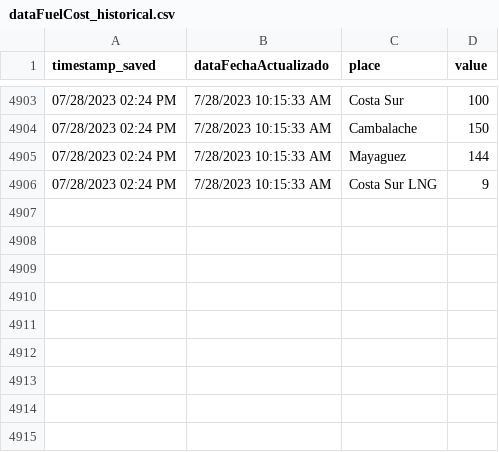
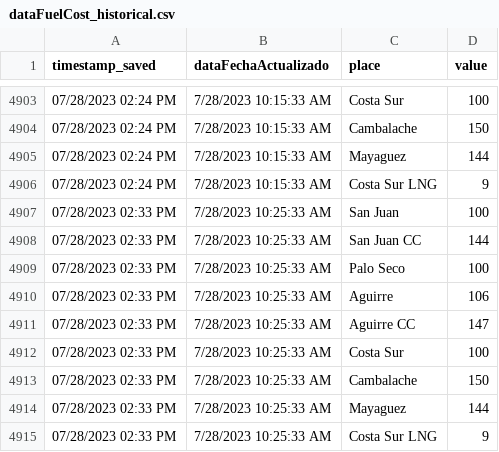
Before and after one commit to jzavala-gonzalez/scraping-luma, a CSV file: genera/historical/dataFuelCost_historical.csv, drawn as a sheet; only a part is shown, gaps mark what is left out.

```diff
--- a/genera/historical/dataFuelCost_historical.csv
+++ b/genera/historical/dataFuelCost_historical.csv
@@ -4906 +4906,10 @@ timestamp_saved,dataFechaActualizado,place,value
 07/28/2023 02:24 PM,7/28/2023 10:15:33 AM,Costa Sur LNG,9
+07/28/2023 02:33 PM,7/28/2023 10:25:33 AM,San Juan,100
+07/28/2023 02:33 PM,7/28/2023 10:25:33 AM,San Juan CC,144
+07/28/2023 02:33 PM,7/28/2023 10:25:33 AM,Palo Seco,100
+07/28/2023 02:33 PM,7/28/2023 10:25:33 AM,Aguirre,106
+07/28/2023 02:33 PM,7/28/2023 10:25:33 AM,Aguirre CC,147
+07/28/2023 02:33 PM,7/28/2023 10:25:33 AM,Costa Sur,100
+07/28/2023 02:33 PM,7/28/2023 10:25:33 AM,Cambalache,150
+07/28/2023 02:33 PM,7/28/2023 10:25:33 AM,Mayaguez,144
+07/28/2023 02:33 PM,7/28/2023 10:25:33 AM,Costa Sur LNG,9
```
Also changed, not shown: genera/historical/dataByFuel_historical.csv, genera/historical/dataMetrics_historical.csv, 5 other files.
